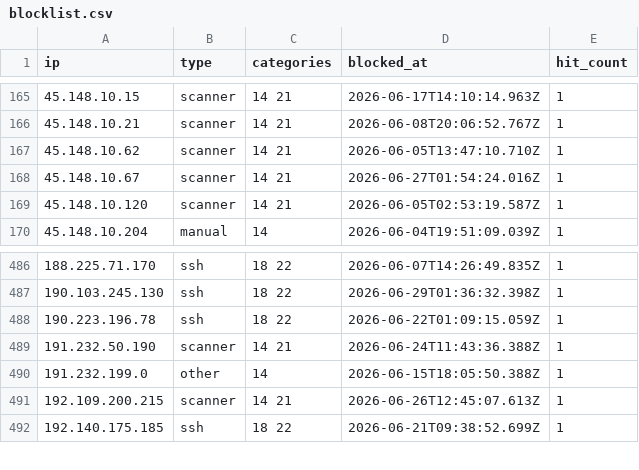
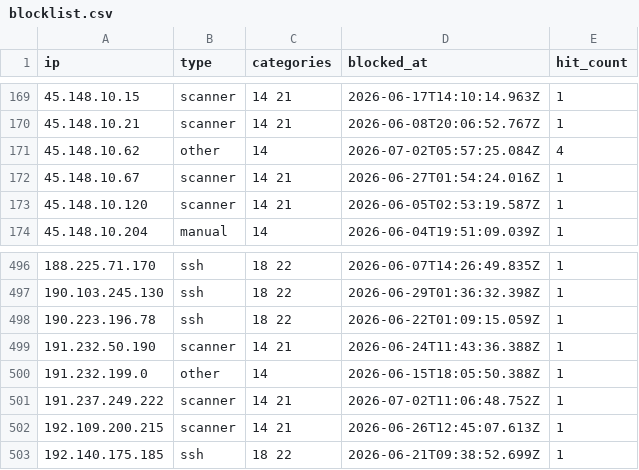
Before and after one commit to zenmorro/Scanner-List, a CSV file: blocklist.csv, drawn as a sheet; only a part is shown, gaps mark what is left out; the diff covers the shown part only.

```diff
--- a/blocklist.csv
+++ b/blocklist.csv
@@ -166,3 +170,3 @@ ip,type,categories,blocked_at,hit_count
 45.148.10.21,scanner,14 21,2026-06-08T20:06:52.767Z,1
-45.148.10.62,scanner,14 21,2026-06-05T13:47:10.710Z,1
+45.148.10.62,other,14,2026-07-02T05:57:25.084Z,4
 45.148.10.67,scanner,14 21,2026-06-27T01:54:24.016Z,1
@@ -490,2 +500,3 @@ ip,type,categories,blocked_at,hit_count
 191.232.199.0,other,14,2026-06-15T18:05:50.388Z,1
+191.237.249.222,scanner,14 21,2026-07-02T11:06:48.752Z,1
 192.109.200.215,scanner,14 21,2026-06-26T12:45:07.613Z,1
```
Also changed, not shown: 10 added rows elsewhere in this file, 2 other files.
